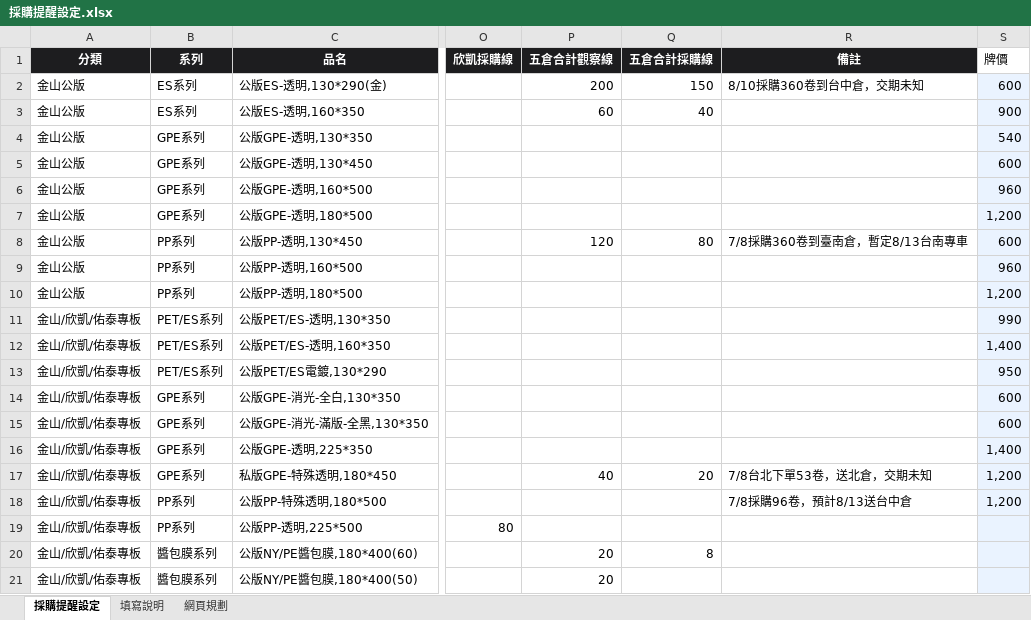
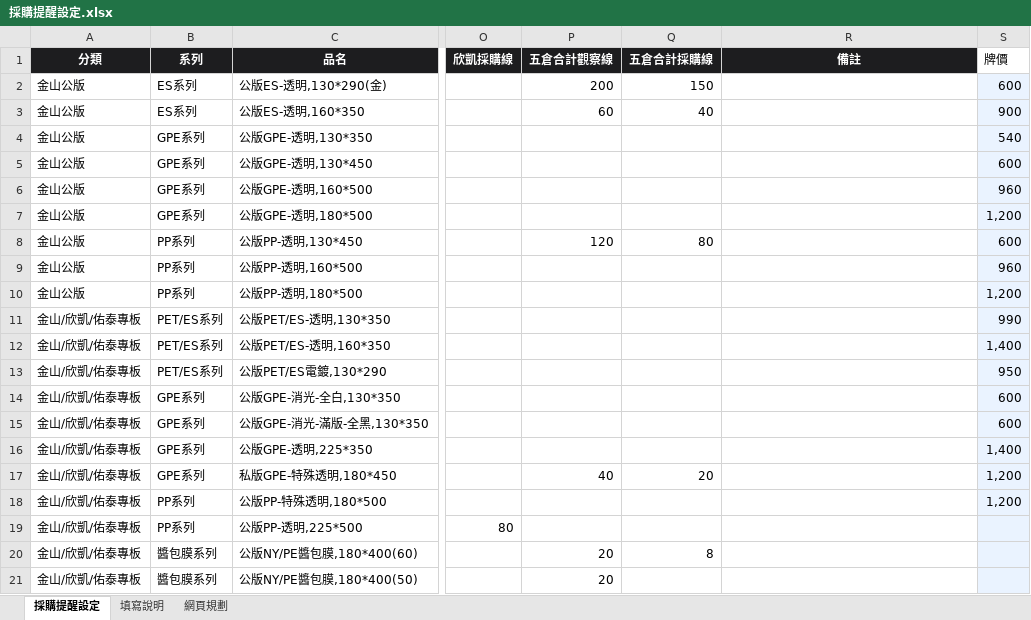
Before and after one commit to Phoenixes-Marketing/phoenixes-film-inventory, an Excel workbook: data/採購提醒設定.xlsx, sheet 採購提醒設定, drawn as a sheet; only a part is shown, gaps mark what is left out; values as stored, in another font and other column widths than the file's, no borders; charts and pictures and conditional formats not drawn; the diff names each change by its address in the sheet, - before the commit and + after, or states it on an @@ line.

```diff
--- a/data/採購提醒設定.xlsx (sheet 採購提醒設定)
+++ b/data/採購提醒設定.xlsx (sheet 採購提醒設定)
-R2 (備註): 8/10採購360卷到台中倉，交期未知
+R2 (備註): (empty)
-R8 (備註): 7/8採購360卷到臺南倉，暫定8/13台南專車
+R8 (備註): (empty)
-R17 (備註): 7/8台北下單53卷，送北倉，交期未知
+R17 (備註): (empty)
-R18 (備註): 7/8採購96卷，預計8/13送台中倉
+R18 (備註): (empty)
```
Also changed, not shown: charts or pictures, 2 other files.
